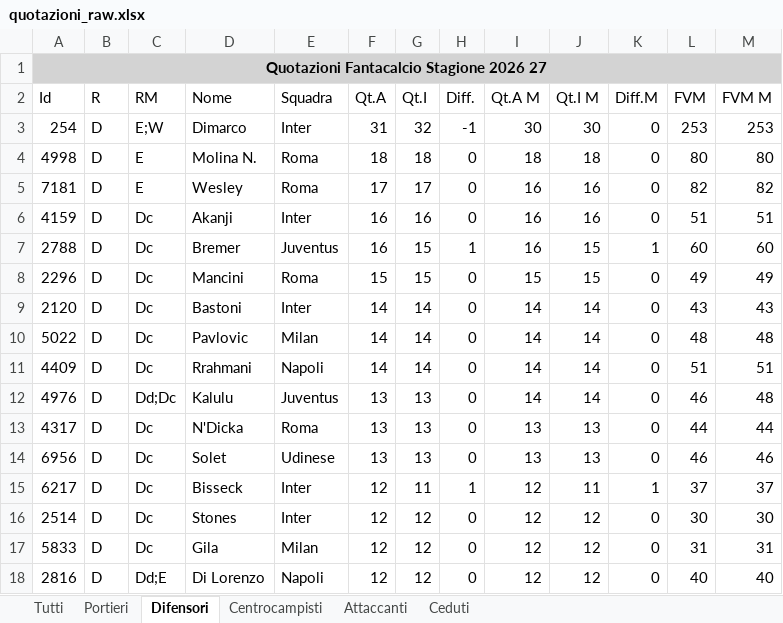
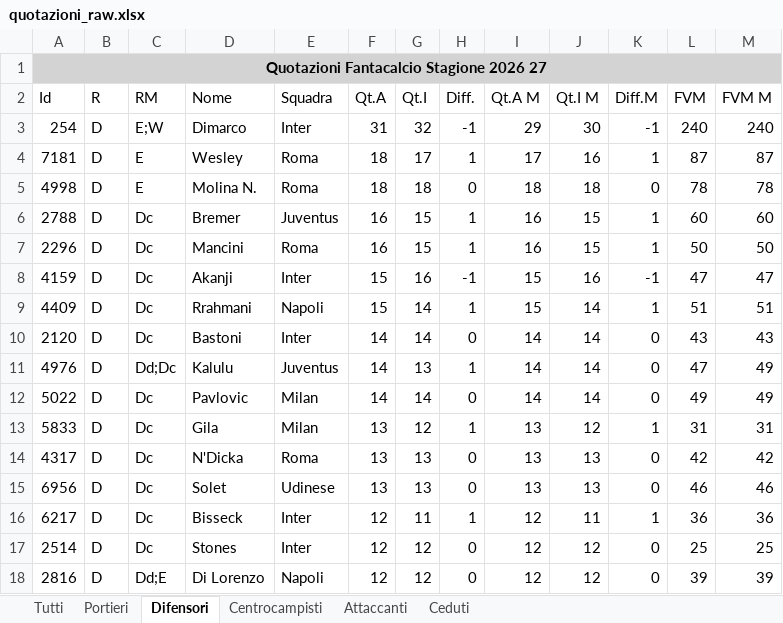
Before and after one commit to lucianomurr/FantaDraft, an Excel workbook: quotazioni_raw.xlsx, sheet Difensori, drawn as a sheet; only a part is shown; values as stored, in another font and other column widths than the file's, no borders; removed rows and columns are numbered as before the commit, all else as after; the diff covers the shown part only; the diff names each change by its address in the sheet, - before the commit and + after, or states it on an @@ line.

```diff
--- a/quotazioni_raw.xlsx (sheet Difensori)
+++ b/quotazioni_raw.xlsx (sheet Difensori)
-I3 (Qt.A M): 30
+I3 (Qt.A M): 29
-K3 (Diff.M): 0
+K3 (Diff.M): -1
-L3 (FVM): 253
+L3 (FVM): 240
-M3 (FVM M): 253
+M3 (FVM M): 240
+row 4: 7181 | D | E | Wesley | Roma | 18 | 17 | 1 | 17 | 16 | 1 | 87 | 87
-L5 (FVM): 80
+L5 (FVM): 78
-M5 (FVM M): 80
+M5 (FVM M): 78
-row 5: 7181 | D | E | Wesley | Roma | 17 | 17 | 0 | 16 | 16 | 0 | 82 | 82
-row 6: 4159 | D | Dc | Akanji | Inter | 16 | 16 | 0 | 16 | 16 | 0 | 51 | 51
-F7 (Qt.A): 15
+F7 (Qt.A): 16
-H7 (Diff.): 0
+H7 (Diff.): 1
-I7 (Qt.A M): 15
+I7 (Qt.A M): 16
-K7 (Diff.M): 0
+K7 (Diff.M): 1
-L7 (FVM): 49
+L7 (FVM): 50
-M7 (FVM M): 49
+M7 (FVM M): 50
+row 8: 4159 | D | Dc | Akanji | Inter | 15 | 16 | -1 | 15 | 16 | -1 | 47 | 47
+row 9: 4409 | D | Dc | Rrahmani | Napoli | 15 | 14 | 1 | 15 | 14 | 1 | 51 | 51
+row 11: 4976 | D | Dd;Dc | Kalulu | Juventus | 14 | 13 | 1 | 14 | 14 | 0 | 47 | 49
-L12 (FVM): 48
+L12 (FVM): 49
-M12 (FVM M): 48
+M12 (FVM M): 49
-row 11: 4409 | D | Dc | Rrahmani | Napoli | 14 | 14 | 0 | 14 | 14 | 0 | 51 | 51
-row 12: 4976 | D | Dd;Dc | Kalulu | Juventus | 13 | 13 | 0 | 14 | 14 | 0 | 46 | 48
+row 13: 5833 | D | Dc | Gila | Milan | 13 | 12 | 1 | 13 | 12 | 1 | 31 | 31
-L14 (FVM): 44
+L14 (FVM): 42
-M14 (FVM M): 44
+M14 (FVM M): 42
-L16 (FVM): 37
+L16 (FVM): 36
-M16 (FVM M): 37
+M16 (FVM M): 36
-L17 (FVM): 30
+L17 (FVM): 25
-M17 (FVM M): 30
+M17 (FVM M): 25
-row 17: 5833 | D | Dc | Gila | Milan | 12 | 12 | 0 | 12 | 12 | 0 | 31 | 31
-L18 (FVM): 40
+L18 (FVM): 39
-M18 (FVM M): 40
+M18 (FVM M): 39
```
Also changed, not shown: 53 added rows, 52 removed rows and 77 edited cells elsewhere in this sheet, sheet Tutti, sheet Centrocampisti, sheet Attaccanti, sheet Portieri, sheet Ceduti, 17 other files.
